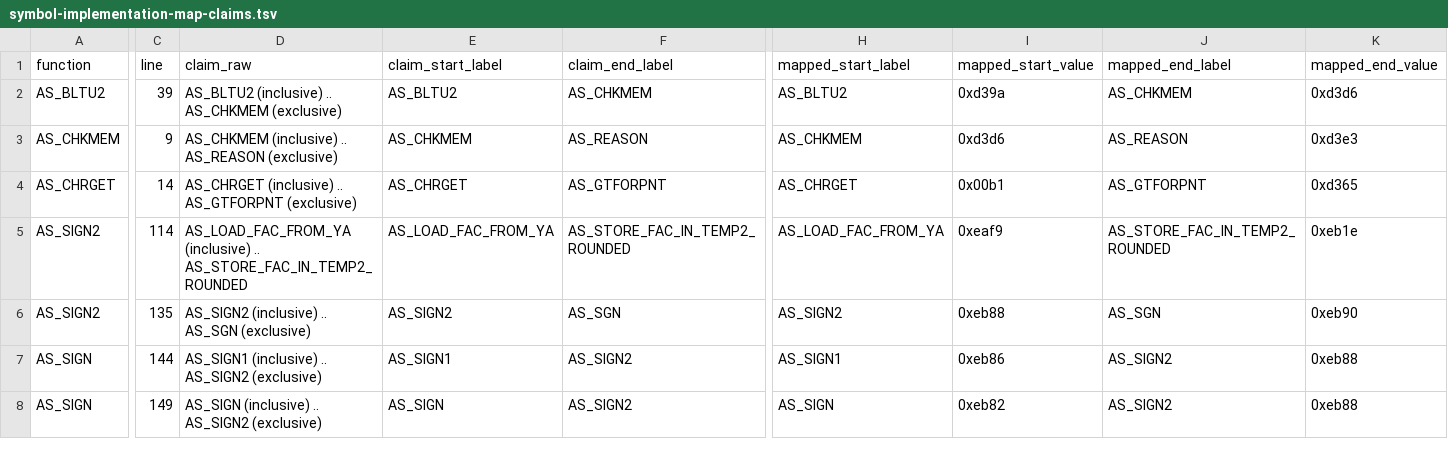
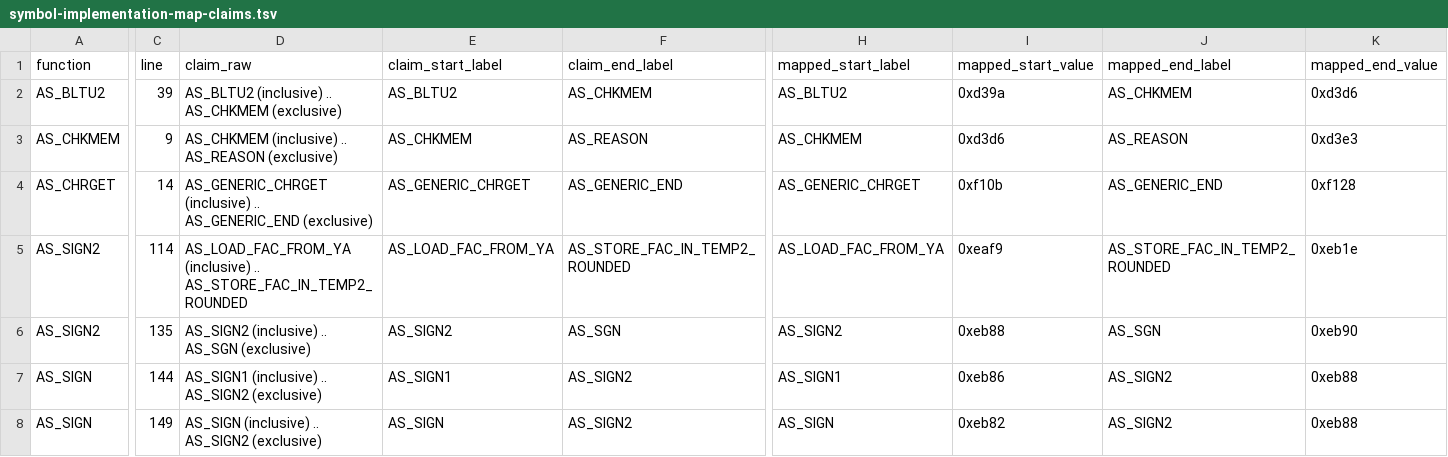
Before and after one commit to khmseu/ApplesoftNG, a TSV file: docs/symbol-implementation-map-claims.tsv, drawn as a sheet; only a part is shown, gaps mark what is left out; the diff names each change by its address in the sheet, - before the commit and + after, or states it on an @@ line.

Commit message:
fix(tools): normalize symbol map TSV serialization
Update gen_symbol_implementation_map.py to make output formatting stable
and editor-friendly.

The generator now forces LF line endings, trims trailing whitespace from
serialized fields, and writes '-' when implemented_by is empty so rows do
not end with a trailing tab delimiter.

Regenerated symbol-implementation-map.tsv and
symbol-implementation-map-claims.tsv with the updated serializer.

```diff
--- a/docs/symbol-implementation-map-claims.tsv
+++ b/docs/symbol-implementation-map-claims.tsv
-D4 (claim_raw): AS_CHRGET (inclusive) .. AS_GTFORPNT (exclusive)
+D4 (claim_raw): AS_GENERIC_CHRGET (inclusive) .. AS_GENERIC_END (exclusive)
-E4 (claim_start_label): AS_CHRGET
+E4 (claim_start_label): AS_GENERIC_CHRGET
-F4 (claim_end_label): AS_GTFORPNT
+F4 (claim_end_label): AS_GENERIC_END
-H4 (mapped_start_label): AS_CHRGET
+H4 (mapped_start_label): AS_GENERIC_CHRGET
-I4 (mapped_start_value): 0x00b1
+I4 (mapped_start_value): 0xf10b
-J4 (mapped_end_label): AS_GTFORPNT
+J4 (mapped_end_label): AS_GENERIC_END
-K4 (mapped_end_value): 0xd365
+K4 (mapped_end_value): 0xf128
```
Also changed, not shown: docs/symbol-implementation-map.tsv, 1 other file.
